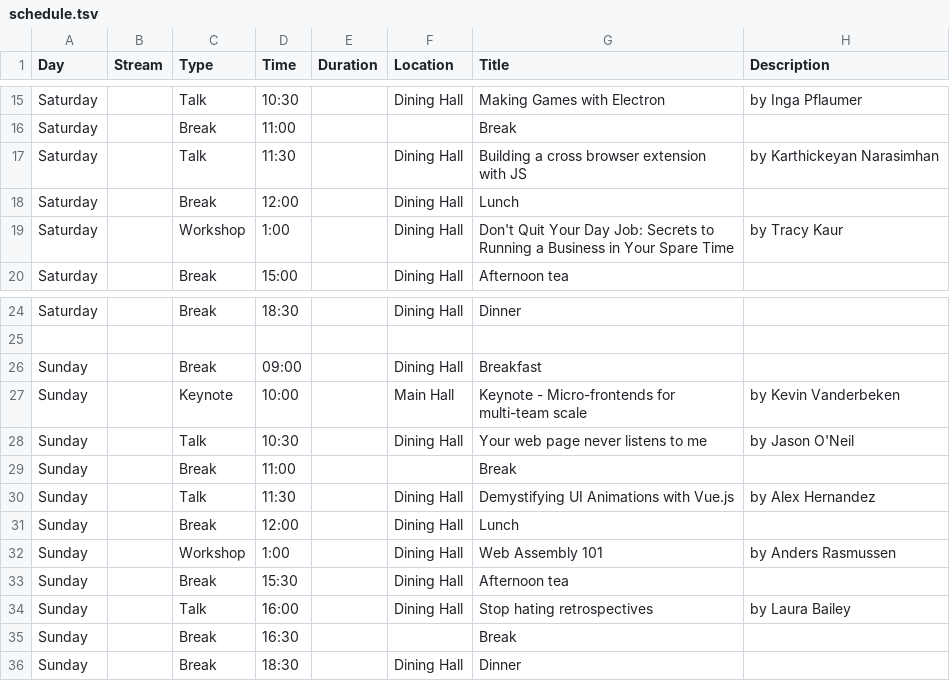
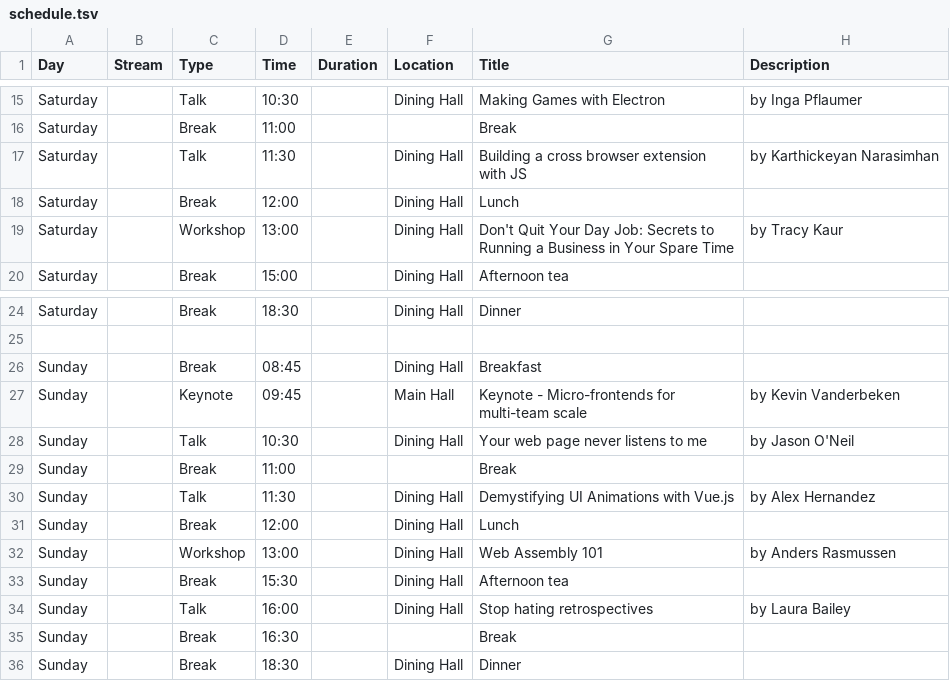
Before and after one commit to campjs/campjs-ix, a TSV file: source/_data/schedule.tsv, drawn as a sheet; only a part is shown, gaps mark what is left out.

Commit message:
Updated schedule

```diff
--- a/source/_data/schedule.tsv
+++ b/source/_data/schedule.tsv
@@ -18,3 +18,3 @@ Saturday		Talk	11:30		Dining Hall	Building a cross browser extension with JS	by
 Saturday		Break	12:00		Dining Hall	Lunch
-Saturday		Workshop	1:00		Dining Hall	Don't Quit Your Day Job: Secrets to Running a Business in Your Spare Time	by Tracy Kaur
+Saturday		Workshop	13:00		Dining Hall	Don't Quit Your Day Job: Secrets to Running a Business in Your Spare Time	by Tracy Kaur
 Saturday		Break	15:00		Dining Hall	Afternoon tea
@@ -25,4 +25,4 @@ Saturday		Break	18:30		Dining Hall	Dinner
 
-Sunday		Break	09:00		Dining Hall	Breakfast
-Sunday		Keynote	10:00		Main Hall	Keynote - Micro-frontends for multi-team scale	by Kevin Vanderbeken
+Sunday		Break	08:45		Dining Hall	Breakfast
+Sunday		Keynote	09:45		Main Hall	Keynote - Micro-frontends for multi-team scale	by Kevin Vanderbeken
 Sunday		Talk	10:30		Dining Hall	Your web page never listens to me	by Jason O'Neil	
@@ -31,3 +31,3 @@ Sunday		Talk	11:30		Dining Hall	Demystifying UI Animations with Vue.js	by Alex H
 Sunday		Break	12:00		Dining Hall	Lunch
-Sunday		Workshop	1:00		Dining Hall	Web Assembly 101	by Anders Rasmussen
+Sunday		Workshop	13:00		Dining Hall	Web Assembly 101	by Anders Rasmussen
 Sunday		Break	15:30		Dining Hall	Afternoon tea
```
Also changed, not shown: 1 other file.
